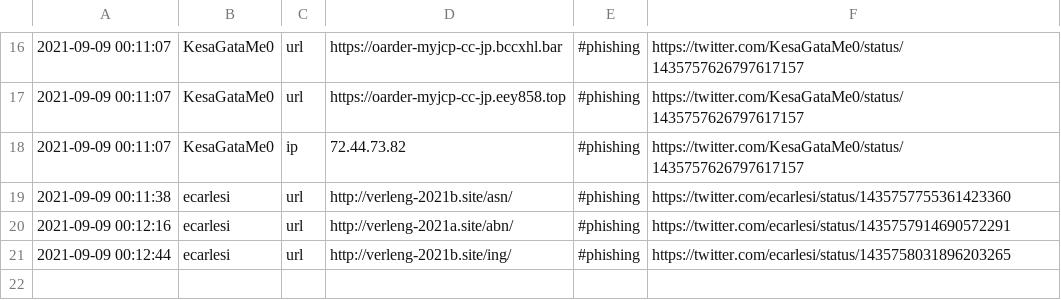
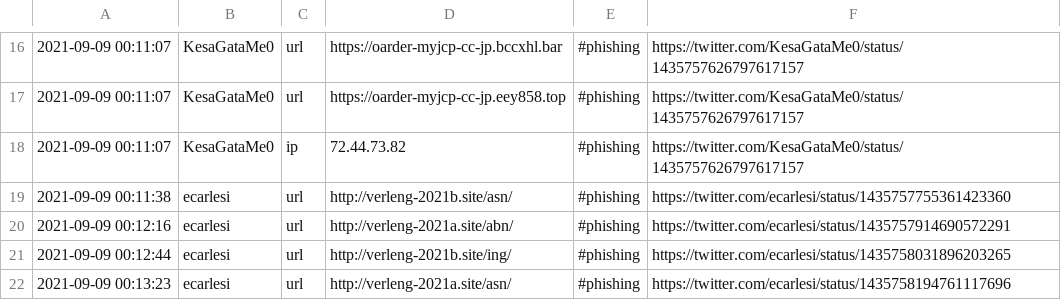
Before and after one commit to Shivammalaviya/TweetFeed, a CSV file: Sep_2021/20210909.csv, drawn as a sheet; only a part is shown, gaps mark what is left out; the diff names each change by its address in the sheet, - before the commit and + after, or states it on an @@ line.

```diff
--- a/Sep_2021/20210909.csv
+++ b/Sep_2021/20210909.csv
+row 22: 2021-09-09 00:13:23 | ecarlesi | url | http://verleng-2021a.site/asn/ | #phishing | https://twitter.com/ecarlesi/status/1435758194761117696
```
Also changed, not shown: today.csv, week.csv, 2 other files.
